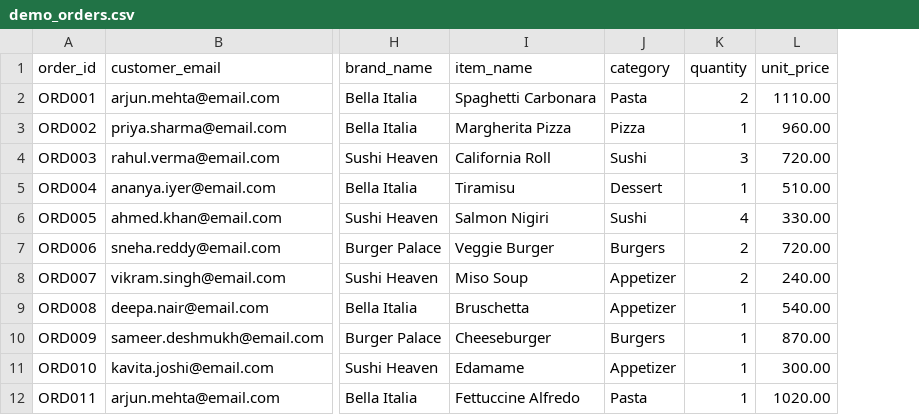
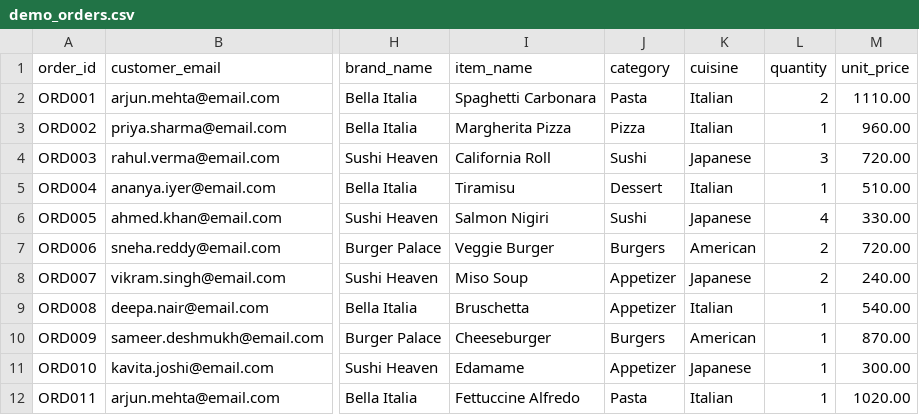
Before and after one commit to abbasmithaiwala/ai-powered-personalised-marketing, a CSV file: demo_orders.csv, drawn as a sheet; only a part is shown, gaps mark what is left out; the diff names each change by its address in the sheet, - before the commit and + after, or states it on an @@ line.

Commit message:
Enhance order CSV structure and backend processing
- Added 'cuisine_type' field to order CSV schema and mappings for improved data categorization.
- Updated ingestion logic to handle 'cuisine_type' from CSV rows.
- Modified sample order CSV files to include 'cuisine' information for consistency.
- Updated frontend file upload description to reflect new CSV structure.

```diff
--- a/demo_orders.csv
+++ b/demo_orders.csv
+column K (cuisine), rows 2-12: Italian | Italian | Japanese | Italian | Japanese | American | Japanese | Italian | American | Japanese | Italian
```
Also changed, not shown: 6 other files.
